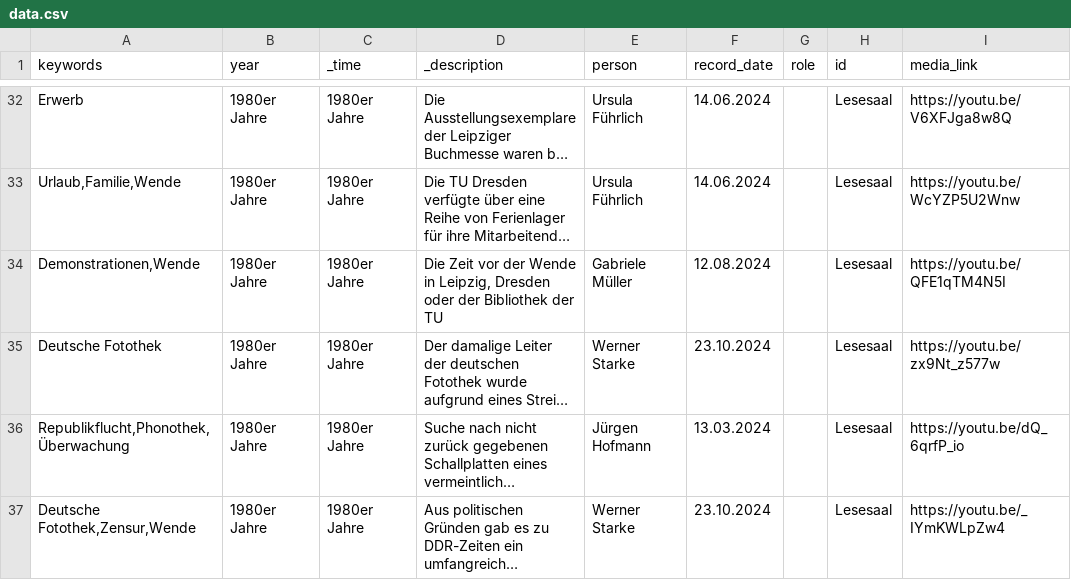
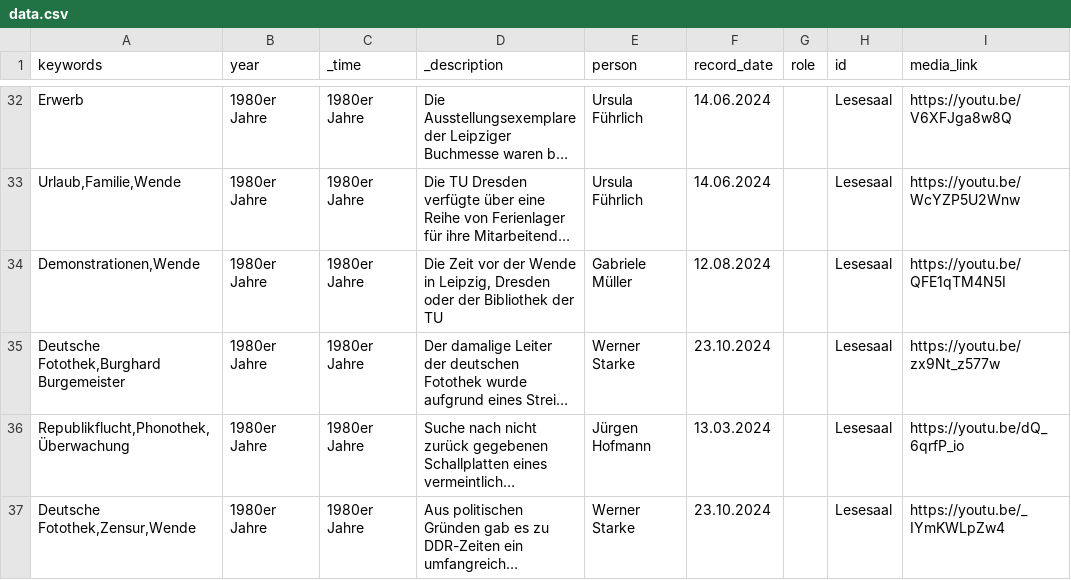
Before and after one commit to robertcornelisschuppe/Erinnerungen-an-die-SLB, a CSV file: data.csv, drawn as a sheet; only a part is shown, gaps mark what is left out; long unchanged cells end in …; the diff names each change by its address in the sheet, - before the commit and + after, or states it on an @@ line.

Commit message:
Update data.csv

```diff
--- a/data.csv
+++ b/data.csv
-A35 (keywords): Deutsche Fotothek
+A35 (keywords): Deutsche Fotothek,Burghard Burgemeister
```
